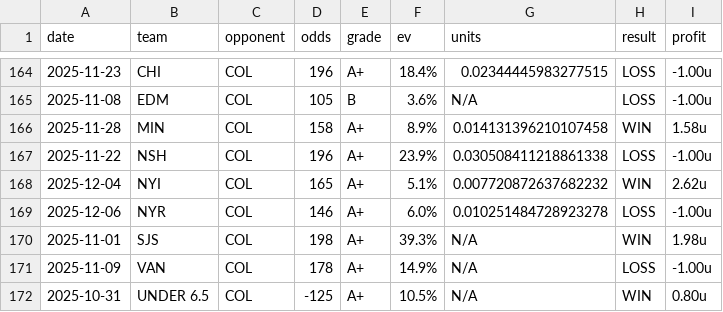
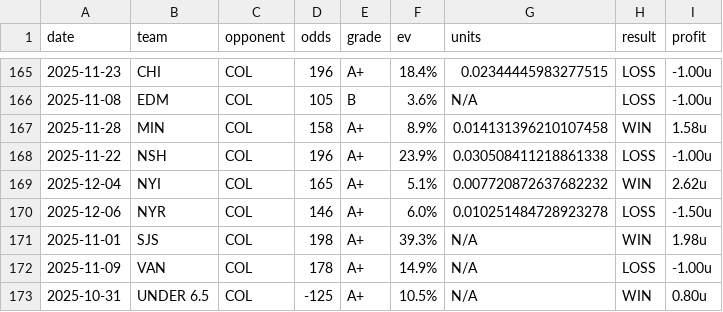
Before and after one commit to dpk1212/nhl-savant, a CSV file: public/data/nhl-picks-completed.csv, drawn as a sheet; only a part is shown, gaps mark what is left out; the diff covers the shown part only.

```diff
--- a/public/data/nhl-picks-completed.csv
+++ b/public/data/nhl-picks-completed.csv
@@ -168,3 +169,3 @@ date,team,opponent,odds,grade,ev,units,result,profit
 2025-12-04,NYI,COL,165,A+,5.1%,0.007720872637682232,WIN,2.62u
-2025-12-06,NYR,COL,146,A+,6.0%,0.010251484728923278,LOSS,-1.00u
+2025-12-06,NYR,COL,146,A+,6.0%,0.010251484728923278,LOSS,-1.50u
 2025-11-01,SJS,COL,198,A+,39.3%,N/A,WIN,1.98u
```
Also changed, not shown: 5 added rows and 2 edited cells elsewhere in this file, public/data/cbb-picks-completed.csv, 1 other file.
